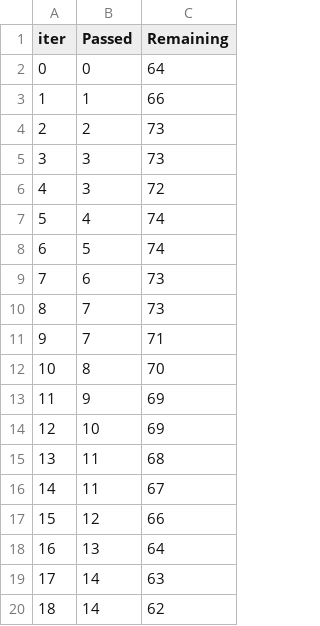
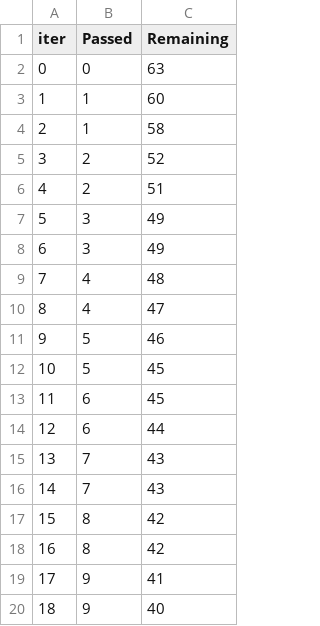
Before and after one commit to Anshul01R/ML-Project, a TSV file: catboost_info/time_left.tsv, drawn as a sheet; only a part is shown; the diff covers the shown part only.

```diff
--- a/catboost_info/time_left.tsv
+++ b/catboost_info/time_left.tsv
@@ -1,20 +1,20 @@
 iter	Passed	Remaining
-0	0	64
-1	1	66
-2	2	73
-3	3	73
-4	3	72
-5	4	74
-6	5	74
-7	6	73
-8	7	73
-9	7	71
-10	8	70
-11	9	69
-12	10	69
-13	11	68
-14	11	67
-15	12	66
-16	13	64
-17	14	63
-18	14	62
+0	0	63
+1	1	60
+2	1	58
+3	2	52
+4	2	51
+5	3	49
+6	3	49
+7	4	48
+8	4	47
+9	5	46
+10	5	45
+11	6	45
+12	6	44
+13	7	43
+14	7	43
+15	8	42
+16	8	42
+17	9	41
+18	9	40
```
Also changed, not shown: 159 edited cells elsewhere in this file, artifacts/data.csv, artifacts/test.csv, 31 other files.
